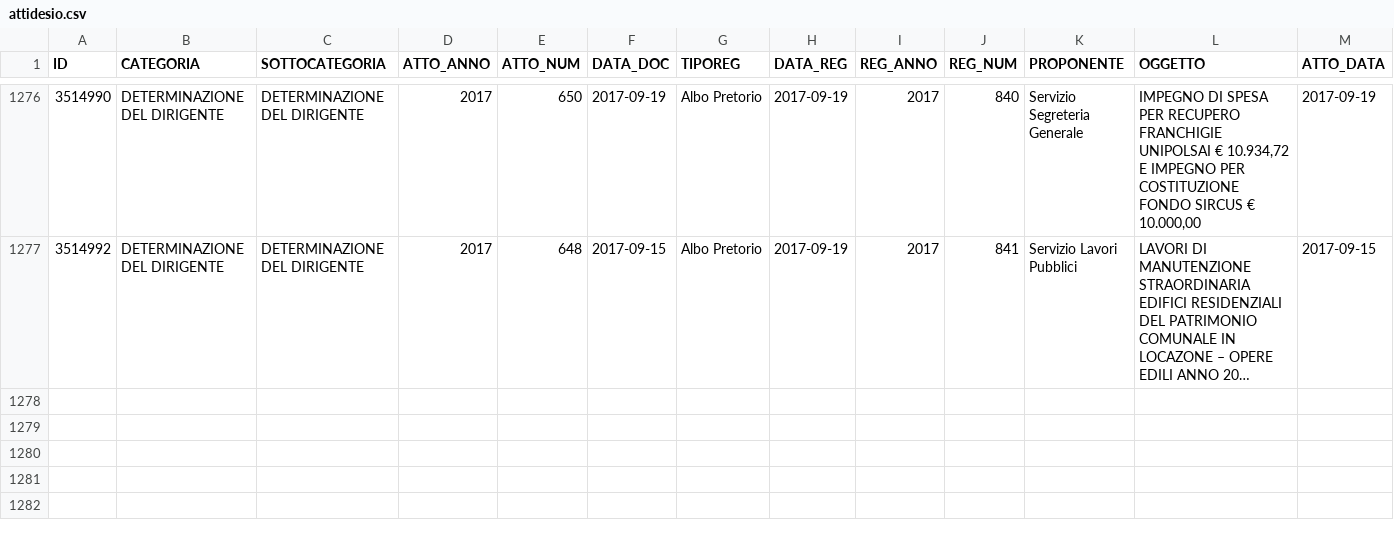
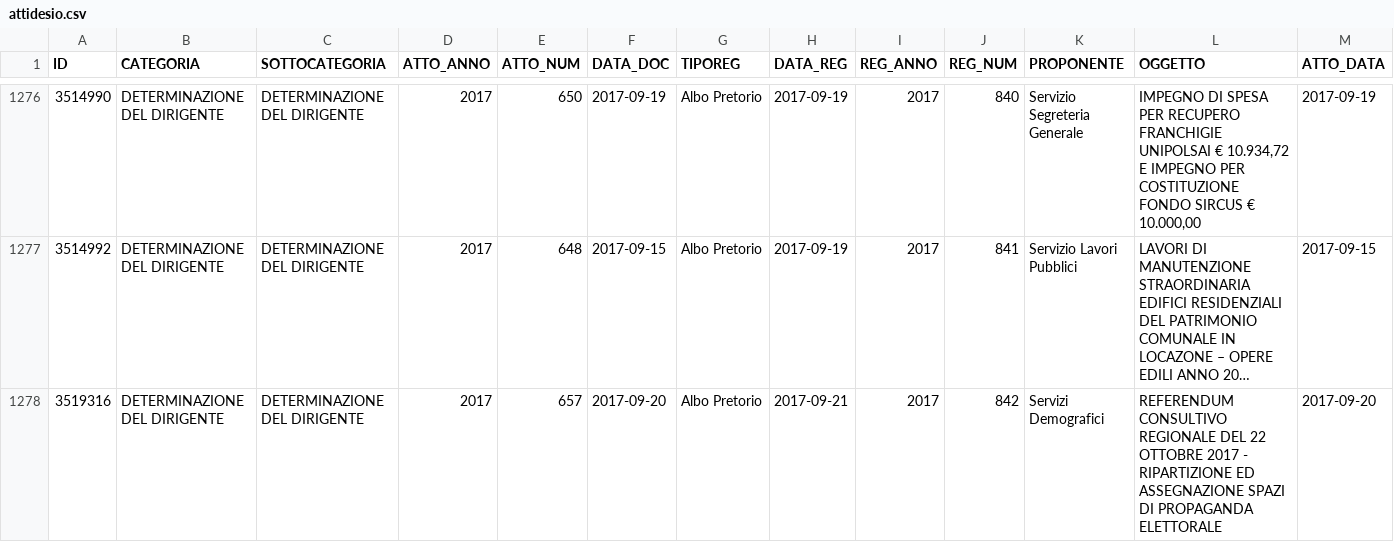
Before and after one commit to ipersoft/trasparenzadesio, a CSV file: attidesio.csv, drawn as a sheet; only a part is shown, gaps mark what is left out; long unchanged cells end in …; rows hold the shown columns only; the diff names each change by its address in the sheet, - before the commit and + after, or states it on an @@ line.

```diff
--- a/attidesio.csv
+++ b/attidesio.csv
+row 1278: 3519316 | DETERMINAZIONE DEL DIRIGENTE | DETERMINAZIONE DEL DIRIGENTE | 2017 | 657 | 2017-09-20 | Albo Pretorio | 2017-09-21 | 2017 | 842 | Servizi Demografici | REFERENDUM CONSULTIVO REGIONALE DEL 22 OTTOBRE 2017 - RIPARTIZIONE ED ASSEGNAZIONE SPAZI DI PROPAGANDA ELETTORALE | 2017-09-20
```
Also changed, not shown: 1 other file.
